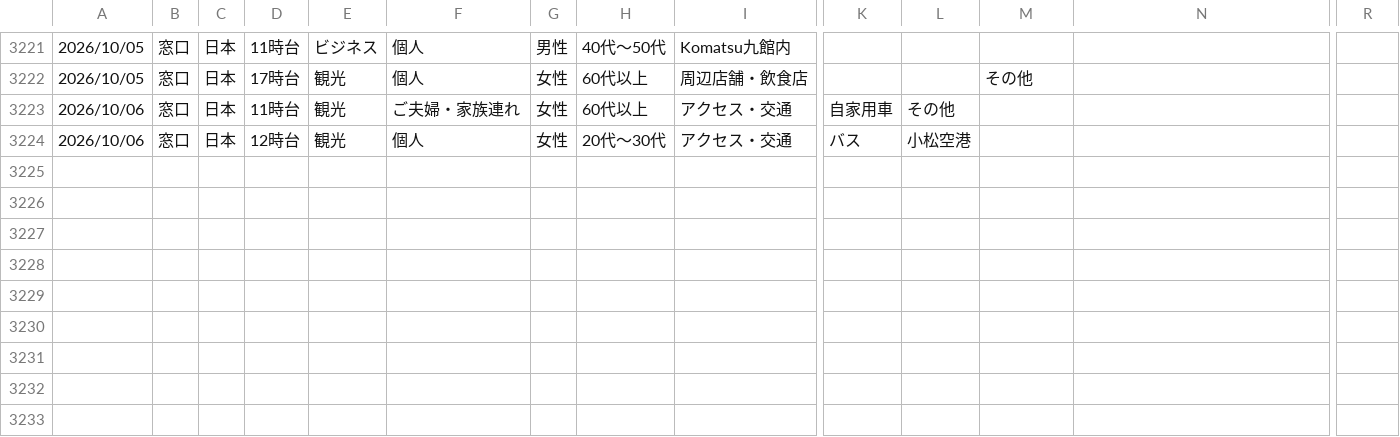
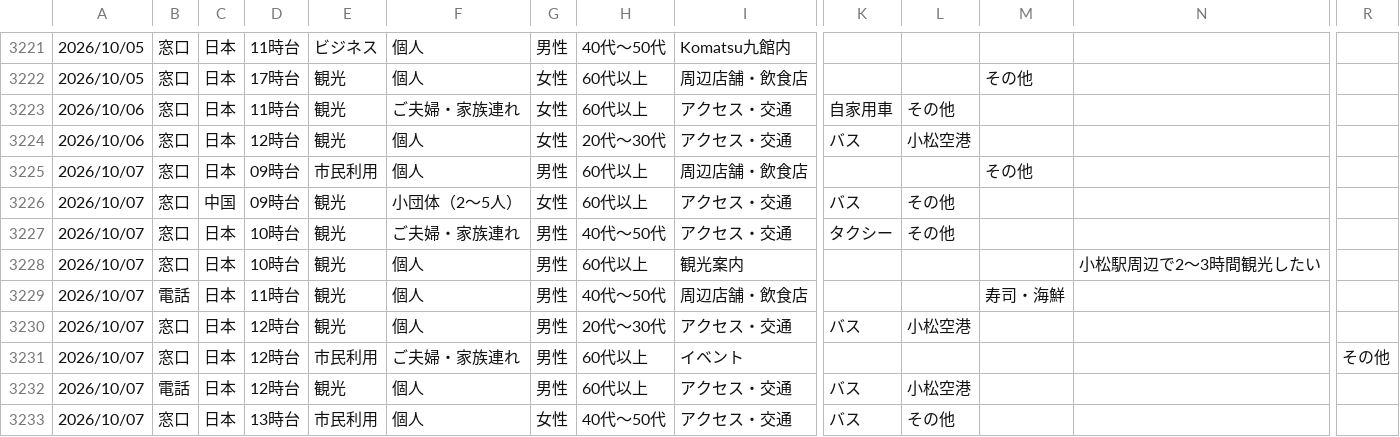
Before and after one commit to codefornoto/Milli, a CSV file: komatsu/komatsu.csv, drawn as a sheet; only a part is shown, gaps mark what is left out; rows hold the shown columns only; the diff names each change by its address in the sheet, - before the commit and + after, or states it on an @@ line.

```diff
--- a/komatsu/komatsu.csv
+++ b/komatsu/komatsu.csv
+row 3225: 2026/10/07 | 窓口 | 日本 | 09時台 | 市民利用 | 個人 | 男性 | 60代以上 | 周辺店舗・飲食店 |  |  | その他
+row 3226: 2026/10/07 | 窓口 | 中国 | 09時台 | 観光 | 小団体（2～5人） | 女性 | 60代以上 | アクセス・交通 | バス | その他
+row 3227: 2026/10/07 | 窓口 | 日本 | 10時台 | 観光 | ご夫婦・家族連れ | 男性 | 40代～50代 | アクセス・交通 | タクシー | その他
+row 3228: 2026/10/07 | 窓口 | 日本 | 10時台 | 観光 | 個人 | 男性 | 60代以上 | 観光案内 |  |  |  | 小松駅周辺で2～3時間観光したい
+row 3229: 2026/10/07 | 電話 | 日本 | 11時台 | 観光 | 個人 | 男性 | 40代～50代 | 周辺店舗・飲食店 |  |  | 寿司・海鮮
+row 3230: 2026/10/07 | 窓口 | 日本 | 12時台 | 観光 | 個人 | 男性 | 20代～30代 | アクセス・交通 | バス | 小松空港
+row 3231: 2026/10/07 | 窓口 | 日本 | 12時台 | 市民利用 | ご夫婦・家族連れ | 男性 | 60代以上 | イベント |  |  |  |  | その他
+row 3232: 2026/10/07 | 電話 | 日本 | 12時台 | 観光 | 個人 | 男性 | 60代以上 | アクセス・交通 | バス | 小松空港
+row 3233: 2026/10/07 | 窓口 | 日本 | 13時台 | 市民利用 | 個人 | 女性 | 40代～50代 | アクセス・交通 | バス | その他
```
